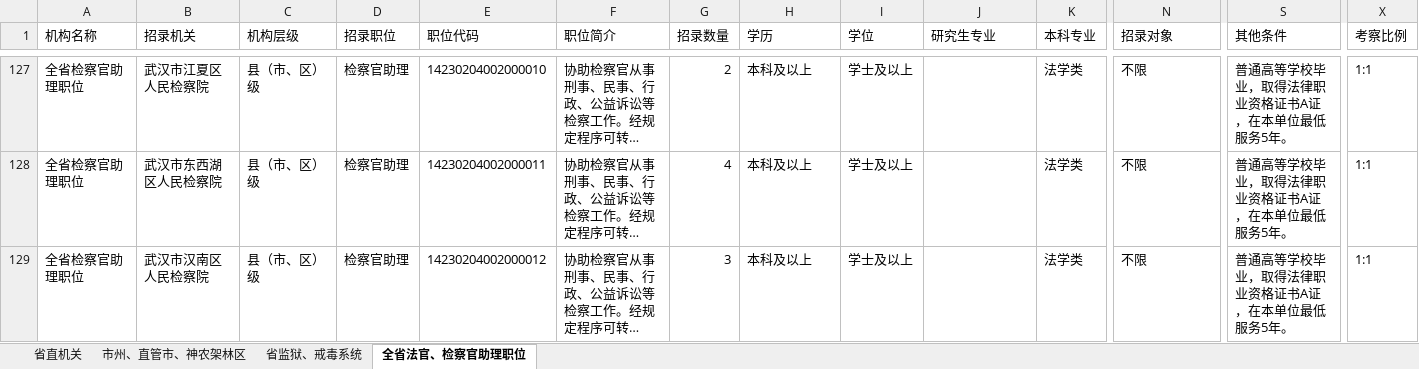
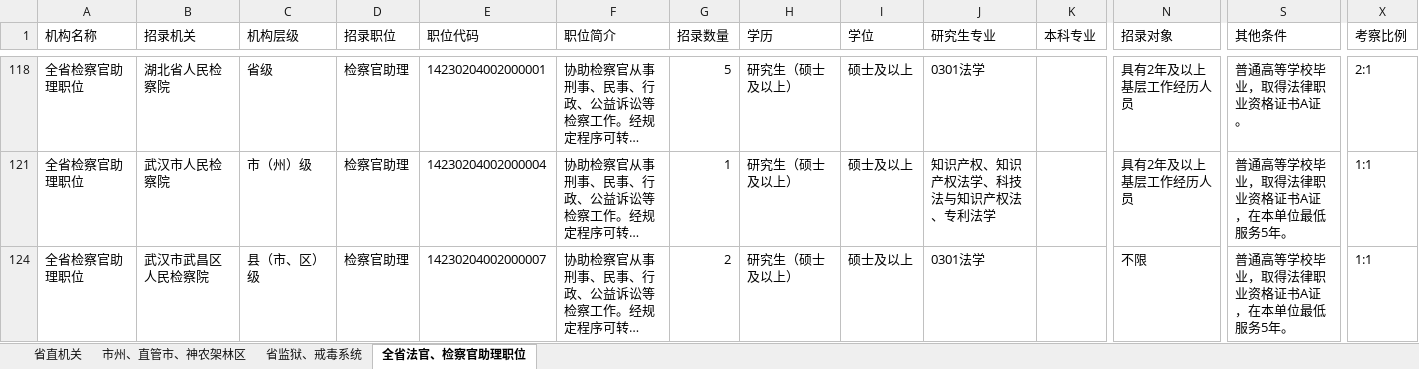
Before and after one commit to qkd90/gwy, an Excel workbook: 公务员/武汉公务员/公务员岗位表.xlsx, sheet 全省法官、检察官助理职位, drawn as a sheet; only a part is shown, gaps mark what is left out; long unchanged cells end in …; values as stored, in another font and other column widths than the file's, no borders; addresses are those after the commit; the diff covers the shown part only; the diff names each change by its address in the sheet, - before the commit and + after, or states it on an @@ line.

```diff
--- a/公务员/武汉公务员/公务员岗位表.xlsx (sheet 全省法官、检察官助理职位)
+++ b/公务员/武汉公务员/公务员岗位表.xlsx (sheet 全省法官、检察官助理职位)
-B118 (招录机关): 武汉市江夏区人民检察院
+B118 (招录机关): 湖北省人民检察院
-C118 (机构层级): 县（市、区）级
+C118 (机构层级): 省级
-E118 (职位代码): 14230204002000010
+E118 (职位代码): 14230204002000001
-G118 (招录数量): 2
+G118 (招录数量): 5
-H118 (学历): 本科及以上
+H118 (学历): 研究生（硕士及以上）
-I118 (学位): 学士及以上
+I118 (学位): 硕士及以上
-J118 (研究生专业): (empty)
+J118 (研究生专业): 0301法学
-K118 (本科专业): 法学类
+K118 (本科专业): (empty)
-N118 (招录对象): 不限
+N118 (招录对象): 具有2年及以上基层工作经历人员
-S118 (其他条件): 普通高等学校毕业，取得法律职业资格证书A证，在本单位最低服务5年。
+S118 (其他条件): 普通高等学校毕业，取得法律职业资格证书A证。
-X118 (考察比例): 1:1
+X118 (考察比例): 2:1
-B121 (招录机关): 武汉市东西湖区人民检察院
+B121 (招录机关): 武汉市人民检察院
-C121 (机构层级): 县（市、区）级
+C121 (机构层级): 市（州）级
-E121 (职位代码): 14230204002000011
+E121 (职位代码): 14230204002000004
-G121 (招录数量): 4
+G121 (招录数量): 1
-H121 (学历): 本科及以上
+H121 (学历): 研究生（硕士及以上）
-I121 (学位): 学士及以上
+I121 (学位): 硕士及以上
-J121 (研究生专业): (empty)
+J121 (研究生专业): 知识产权、知识产权法学、科技法与知识产权法、专利法学
-K121 (本科专业): 法学类
+K121 (本科专业): (empty)
-N121 (招录对象): 不限
+N121 (招录对象): 具有2年及以上基层工作经历人员
-B124 (招录机关): 武汉市汉南区人民检察院
+B124 (招录机关): 武汉市武昌区人民检察院
-E124 (职位代码): 14230204002000012
+E124 (职位代码): 14230204002000007
-G124 (招录数量): 3
+G124 (招录数量): 2
-H124 (学历): 本科及以上
+H124 (学历): 研究生（硕士及以上）
-I124 (学位): 学士及以上
+I124 (学位): 硕士及以上
-J124 (研究生专业): (empty)
+J124 (研究生专业): 0301法学
-K124 (本科专业): 法学类
+K124 (本科专业): (empty)
```
Also changed, not shown: 22 hidden or unhidden rows and 74 edited cells elsewhere in this sheet, sheet 省直机关, sheet 市州、直管市、神农架林区, 公务员/长沙公务员/湖南省2023年公务员招录职位表.xlsx, 17 other files.
